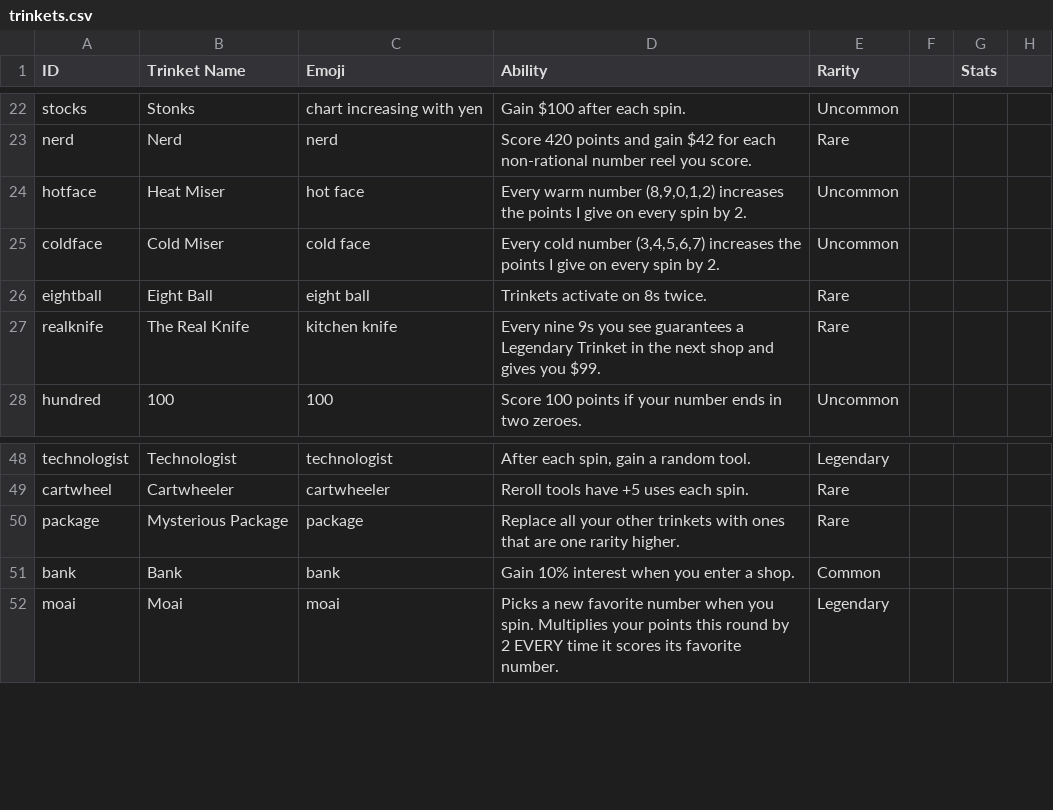
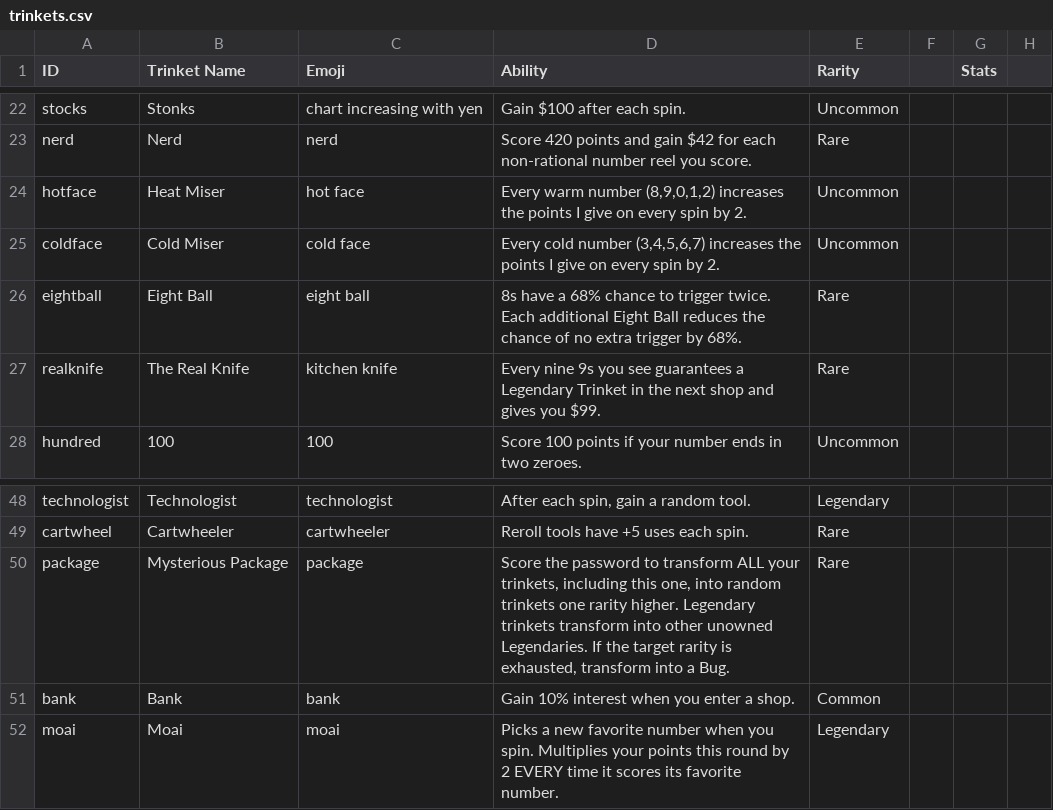
Before and after one commit to lgtyqz/rngdlelike, a CSV file: data/catalog/trinkets.csv, drawn as a sheet; only a part is shown, gaps mark what is left out.

Commit message:
8 ball box octopus changes

```diff
--- a/data/catalog/trinkets.csv
+++ b/data/catalog/trinkets.csv
@@ -25,3 +25,3 @@ hotface,Heat Miser,hot face,"Every warm number (8,9,0,1,2) increases the points
 coldface,Cold Miser,cold face,"Every cold number (3,4,5,6,7) increases the points I give on every spin by 2.",Uncommon,,,
-eightball,Eight Ball,eight ball,Trinkets activate on 8s twice. ,Rare,,,
+eightball,Eight Ball,eight ball,8s have a 68% chance to trigger twice. Each additional Eight Ball reduces the chance of no extra trigger by 68%.,Rare,,,
 realknife,The Real Knife,kitchen knife,Every nine 9s you see guarantees a Legendary Trinket in the next shop and gives you $99.,Rare,,,
@@ -49,3 +49,3 @@ technologist,Technologist,technologist,"After each spin, gain a random tool.",Le
 cartwheel,Cartwheeler,cartwheeler,Reroll tools have +5 uses each spin.,Rare,,,
-package,Mysterious Package,package,Replace all your other trinkets with ones that are one rarity higher.,Rare,,,
+package,Mysterious Package,package,"Score the password to transform ALL your trinkets, including this one, into random trinkets one rarity higher. Legendary trinkets transform into other unowned Legendaries. If the target rarity is exhausted, transform into a Bug.",Rare,,,
 bank,Bank,bank,Gain 10% interest when you enter a shop.,Common,,,
```
Also changed, not shown: 5 other files.
